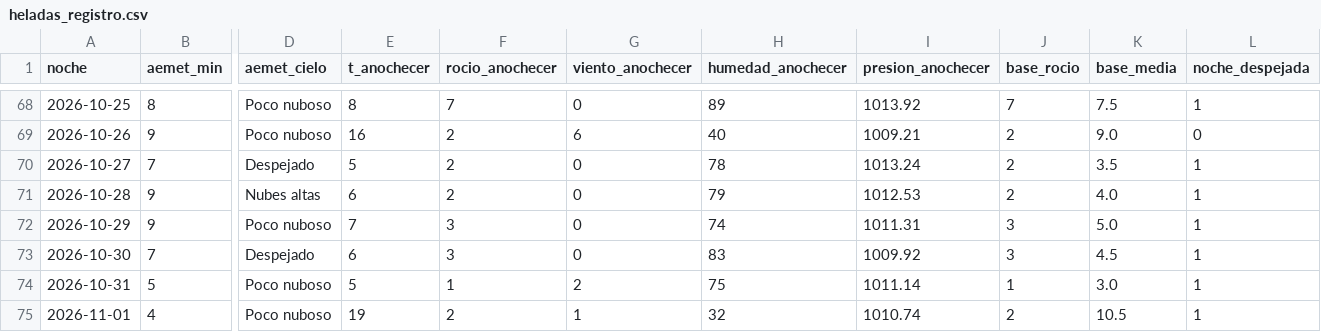
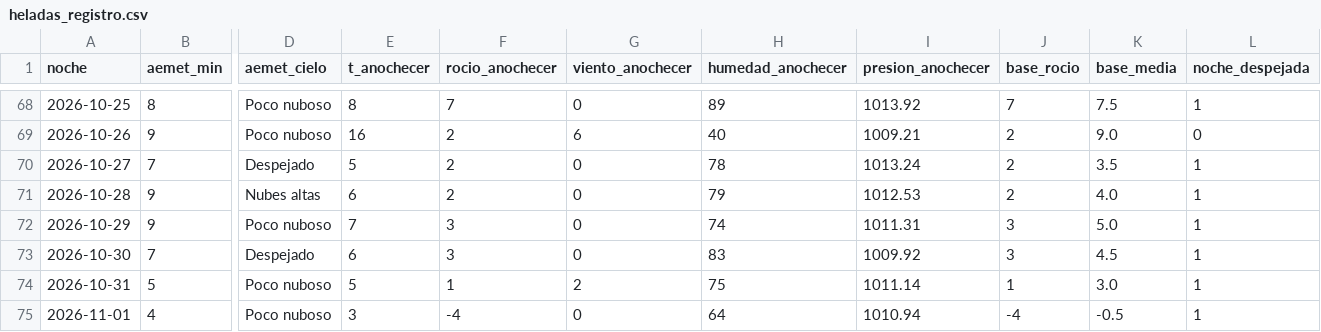
Before and after one commit to patriciadiezm/estacion, a CSV file: heladas_registro.csv, drawn as a sheet; only a part is shown, gaps mark what is left out; the diff names each change by its address in the sheet, - before the commit and + after, or states it on an @@ line.

```diff
--- a/heladas_registro.csv
+++ b/heladas_registro.csv
-E75 (t_anochecer): 19
+E75 (t_anochecer): 3
-F75 (rocio_anochecer): 2
+F75 (rocio_anochecer): -4
-G75 (viento_anochecer): 1
+G75 (viento_anochecer): 0
-H75 (humedad_anochecer): 32
+H75 (humedad_anochecer): 64
-I75 (presion_anochecer): 1010.74
+I75 (presion_anochecer): 1010.94
-J75 (base_rocio): 2
+J75 (base_rocio): -4
-K75 (base_media): 10.5
+K75 (base_media): -0.5
```
